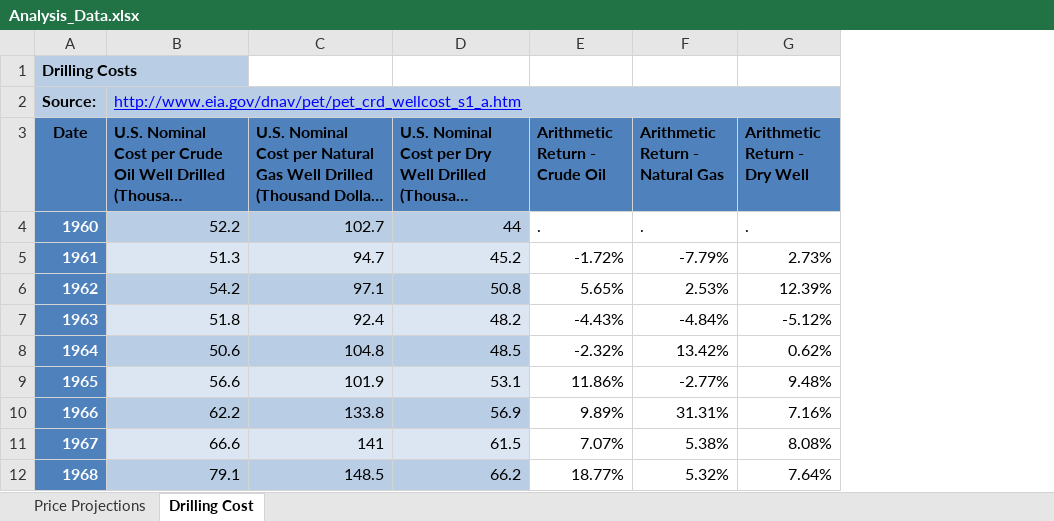
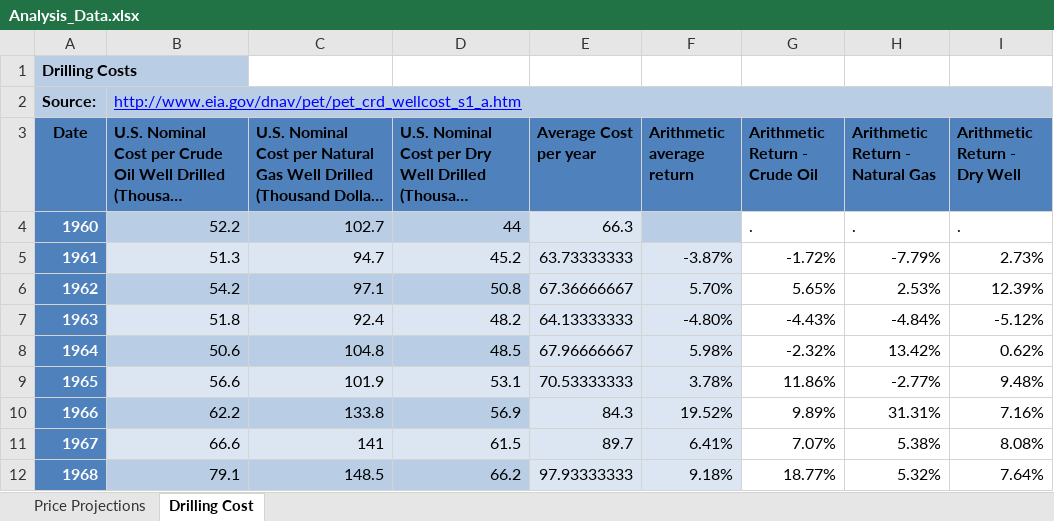
Before and after one commit to gclark422/spring1-orange5, an Excel workbook: Simulation & Risk/Data/Analysis_Data.xlsx, sheet Drilling Cost, drawn as a sheet; only a part is shown; long unchanged cells end in …; values as stored, in another font and other column widths than the file's, no borders; the diff names each change by its address in the sheet, - before the commit and + after, or states it on an @@ line.

Commit message:
Added avg percent change per year columns to data

```diff
--- a/Simulation & Risk/Data/Analysis_Data.xlsx (sheet Drilling Cost)
+++ b/Simulation & Risk/Data/Analysis_Data.xlsx (sheet Drilling Cost)
+column E (Average Cost per year), rows 4-12: 66.3 | 63.73333333 | 67.36666667 | 64.13333333 | 67.96666667 | 70.53333333 | 84.3 | 89.7 | 97.93333333
+column F (Arithmetic average return), rows 5-12: -3.87% | 5.70% | -4.80% | 5.98% | 3.78% | 19.52% | 6.41% | 9.18%
```
Also changed, not shown: 1 other file.
